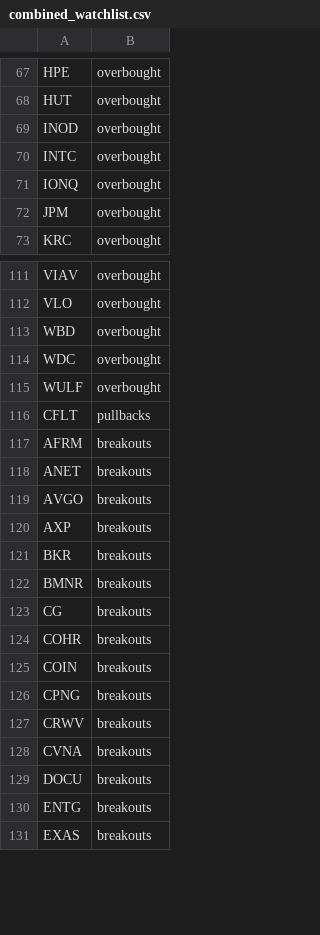
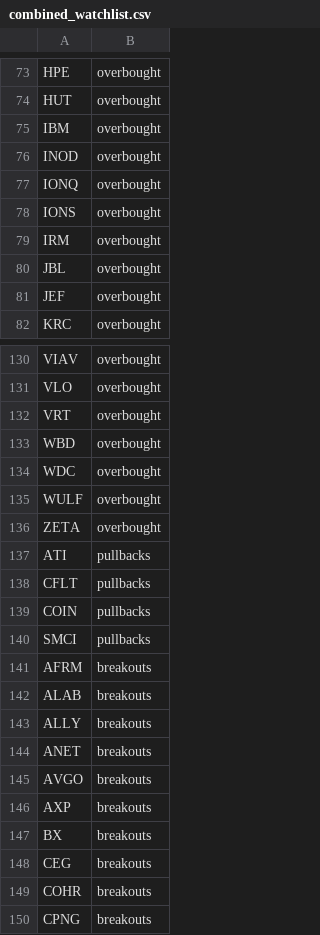
Before and after one commit to mpincus/SwingScannerWatchlist-GPT, a CSV file: combined_watchlist.csv, drawn as a sheet; only a part is shown, gaps mark what is left out; the shorter side is filled out with more unchanged rows; the diff covers the shown part only.

```diff
--- a/combined_watchlist.csv
+++ b/combined_watchlist.csv
@@ -68,6 +74,9 @@ HPE,overbought
 HUT,overbought
+IBM,overbought
 INOD,overbought
-INTC,overbought
 IONQ,overbought
-JPM,overbought
+IONS,overbought
+IRM,overbought
+JBL,overbought
+JEF,overbought
 KRC,overbought
@@ -112,2 +131,3 @@ VIAV,overbought
 VLO,overbought
+VRT,overbought
 WBD,overbought
@@ -115,4 +135,10 @@ WDC,overbought
 WULF,overbought
+ZETA,overbought
+ATI,pullbacks
 CFLT,pullbacks
+COIN,pullbacks
+SMCI,pullbacks
 AFRM,breakouts
+ALAB,breakouts
+ALLY,breakouts
 ANET,breakouts
@@ -120,7 +146,5 @@ AVGO,breakouts
 AXP,breakouts
-BKR,breakouts
-BMNR,breakouts
-CG,breakouts
+BX,breakouts
+CEG,breakouts
 COHR,breakouts
-COIN,breakouts
 CPNG,breakouts
```
Also changed, not shown: 29 added rows, 13 removed rows and 11 edited cells elsewhere in this file, 4 other files.
